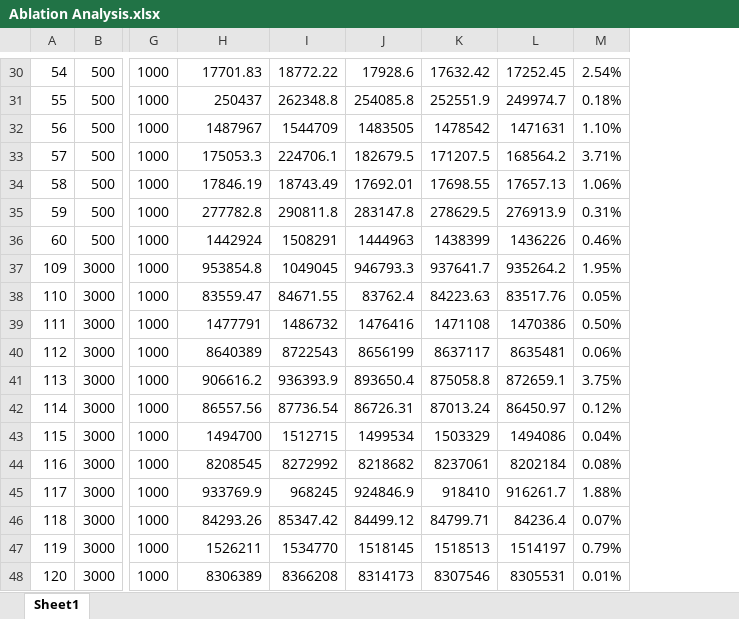
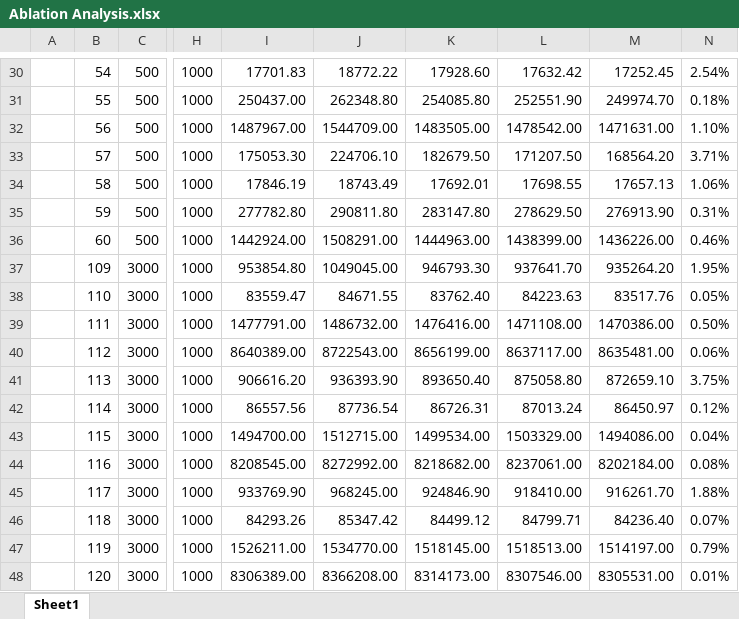
Before and after one commit to superyue72/LS-JSP, an Excel workbook: Results/Ablation Analysis.xlsx, sheet Sheet1, drawn as a sheet; only a part is shown, gaps mark what is left out; values as stored, in another font and other column widths than the file's, no borders; removed rows and columns are numbered as before the commit, all else as after; the diff covers the shown part only; the diff names each change by its address in the sheet, - before the commit and + after, or states it on an @@ line.

```diff
--- a/Results/Ablation Analysis.xlsx (sheet Sheet1)
+++ b/Results/Ablation Analysis.xlsx (sheet Sheet1)
+column A, empty
-column I, rows 30-48: 18772.22 | 262348.8 | 1544709 | 224706.1 | 18743.49 | 290811.8 | 1508291 | 1049045 | 84671.55 | 1486732 | 8722543 | 936393.9 | 87736.54 | 1512715 | 8272992 | 968245 | 85347.42 | 1534770 | 8366208
-column J, rows 30-48: 17928.6 | 254085.8 | 1483505 | 182679.5 | 17692.01 | 283147.8 | 1444963 | 946793.3 | 83762.4 | 1476416 | 8656199 | 893650.4 | 86726.31 | 1499534 | 8218682 | 924846.9 | 84499.12 | 1518145 | 8314173
-column K, rows 30-48: 17632.42 | 252551.9 | 1478542 | 171207.5 | 17698.55 | 278629.5 | 1438399 | 937641.7 | 84223.63 | 1471108 | 8637117 | 875058.8 | 87013.24 | 1503329 | 8237061 | 918410 | 84799.71 | 1518513 | 8307546
-column L, rows 30-48: 17252.45 | 249974.7 | 1471631 | 168564.2 | 17657.13 | 276913.9 | 1436226 | 935264.2 | 83517.76 | 1470386 | 8635481 | 872659.1 | 86450.97 | 1494086 | 8202184 | 916261.7 | 84236.4 | 1514197 | 8305531
+column J, rows 30-48: 18772.22 | 262348.80 | 1544709.00 | 224706.10 | 18743.49 | 290811.80 | 1508291.00 | 1049045.00 | 84671.55 | 1486732.00 | 8722543.00 | 936393.90 | 87736.54 | 1512715.00 | 8272992.00 | 968245.00 | 85347.42 | 1534770.00 | 8366208.00
+column K, rows 30-48: 17928.60 | 254085.80 | 1483505.00 | 182679.50 | 17692.01 | 283147.80 | 1444963.00 | 946793.30 | 83762.40 | 1476416.00 | 8656199.00 | 893650.40 | 86726.31 | 1499534.00 | 8218682.00 | 924846.90 | 84499.12 | 1518145.00 | 8314173.00
+column L, rows 30-48: 17632.42 | 252551.90 | 1478542.00 | 171207.50 | 17698.55 | 278629.50 | 1438399.00 | 937641.70 | 84223.63 | 1471108.00 | 8637117.00 | 875058.80 | 87013.24 | 1503329.00 | 8237061.00 | 918410.00 | 84799.71 | 1518513.00 | 8307546.00
+column M, rows 30-48: 17252.45 | 249974.70 | 1471631.00 | 168564.20 | 17657.13 | 276913.90 | 1436226.00 | 935264.20 | 83517.76 | 1470386.00 | 8635481.00 | 872659.10 | 86450.97 | 1494086.00 | 8202184.00 | 916261.70 | 84236.40 | 1514197.00 | 8305531.00
-I31: 250437
+I31: 250437.00
-I32: 1487967
+I32: 1487967.00
-I33: 175053.3
+I33: 175053.30
-I35: 277782.8
+I35: 277782.80
-I36: 1442924
+I36: 1442924.00
-I37: 953854.8
+I37: 953854.80
-I39: 1477791
+I39: 1477791.00
-I40: 8640389
+I40: 8640389.00
-I41: 906616.2
+I41: 906616.20
-I43: 1494700
+I43: 1494700.00
-I44: 8208545
+I44: 8208545.00
-I45: 933769.9
+I45: 933769.90
-I47: 1526211
+I47: 1526211.00
-I48: 8306389
+I48: 8306389.00
```
Also changed, not shown: 14 edited cells elsewhere in this sheet, formulas that keep their value, Results/Results on Google Benchmark.xlsx, Results/Results on synthetic Benchmark.xlsx, 5 other files.
